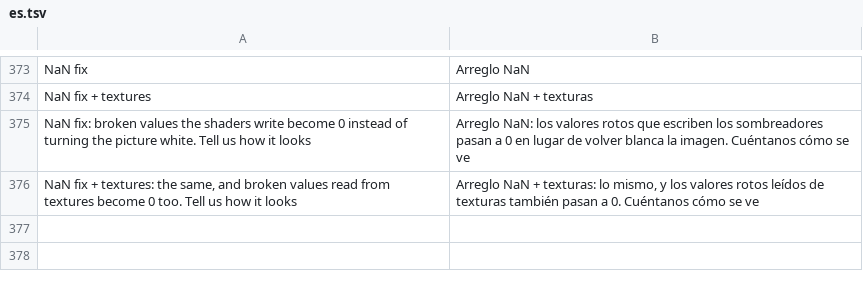
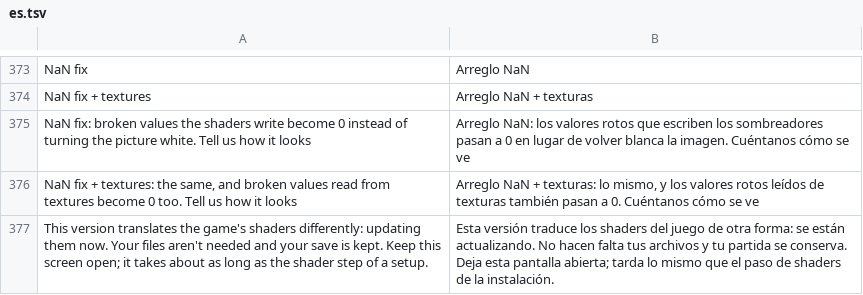
Before and after one commit to simipoB/Galar-Native-Android, a TSV file: dm/android/app/assets/lang/es.tsv, drawn as a sheet; only a part is shown, gaps mark what is left out; the diff names each change by its address in the sheet, - before the commit and + after, or states it on an @@ line.

```diff
--- a/dm/android/app/assets/lang/es.tsv
+++ b/dm/android/app/assets/lang/es.tsv
+row 377: This version translates the game's shaders differently: updating them now. Your files aren't needed and your save is kept. Keep this screen open; it takes about as long as the shader step of a setup. | Esta versión traduce los shaders del juego de otra forma: se están actualizando. No hacen falta tus archivos y tu partida se conserva. Deja esta pantalla abierta; tarda lo mismo que el paso de shaders de la instalación.
```
Also changed, not shown: dm/android/app/assets/lang/fr.tsv, dm/android/app/assets/lang/ja.tsv, 4 other files.
